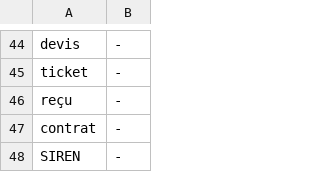
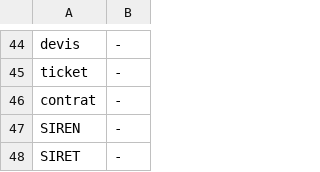
Before and after one commit to watt-mind/pii-guard, a TSV file: src/pii_guard/languages/fr/cues.tsv, drawn as a sheet; only a part is shown, gaps mark what is left out; the shorter side is filled out with more unchanged rows; the diff names each change by its address in the sheet, - before the commit and + after, or states it on an @@ line.

```diff
--- a/src/pii_guard/languages/fr/cues.tsv
+++ b/src/pii_guard/languages/fr/cues.tsv
-row 46: reçu | -
```
Also changed, not shown: src/pii_guard/languages/fr/references.tsv, 4 other files.
